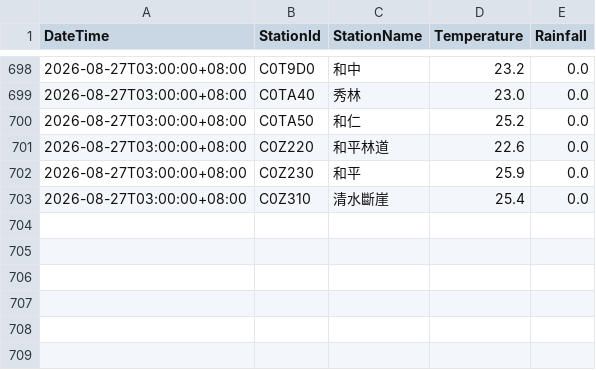
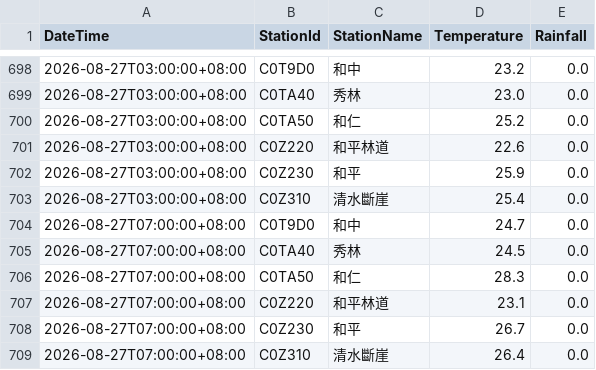
Before and after one commit to be-a-cell/weather-monitor, a CSV file: weather_history.csv, drawn as a sheet; only a part is shown, gaps mark what is left out; the diff names each change by its address in the sheet, - before the commit and + after, or states it on an @@ line.

```diff
--- a/weather_history.csv
+++ b/weather_history.csv
+row 704: 2026-08-27T07:00:00+08:00 | C0T9D0 | 和中 | 24.7 | 0.0
+row 705: 2026-08-27T07:00:00+08:00 | C0TA40 | 秀林 | 24.5 | 0.0
+row 706: 2026-08-27T07:00:00+08:00 | C0TA50 | 和仁 | 28.3 | 0.0
+row 707: 2026-08-27T07:00:00+08:00 | C0Z220 | 和平林道 | 23.1 | 0.0
+row 708: 2026-08-27T07:00:00+08:00 | C0Z230 | 和平 | 26.7 | 0.0
+row 709: 2026-08-27T07:00:00+08:00 | C0Z310 | 清水斷崖 | 26.4 | 0.0
```
Also changed, not shown: stations_data/C0T9D0_和中.csv, stations_data/C0TA40_秀林.csv, 5 other files.
